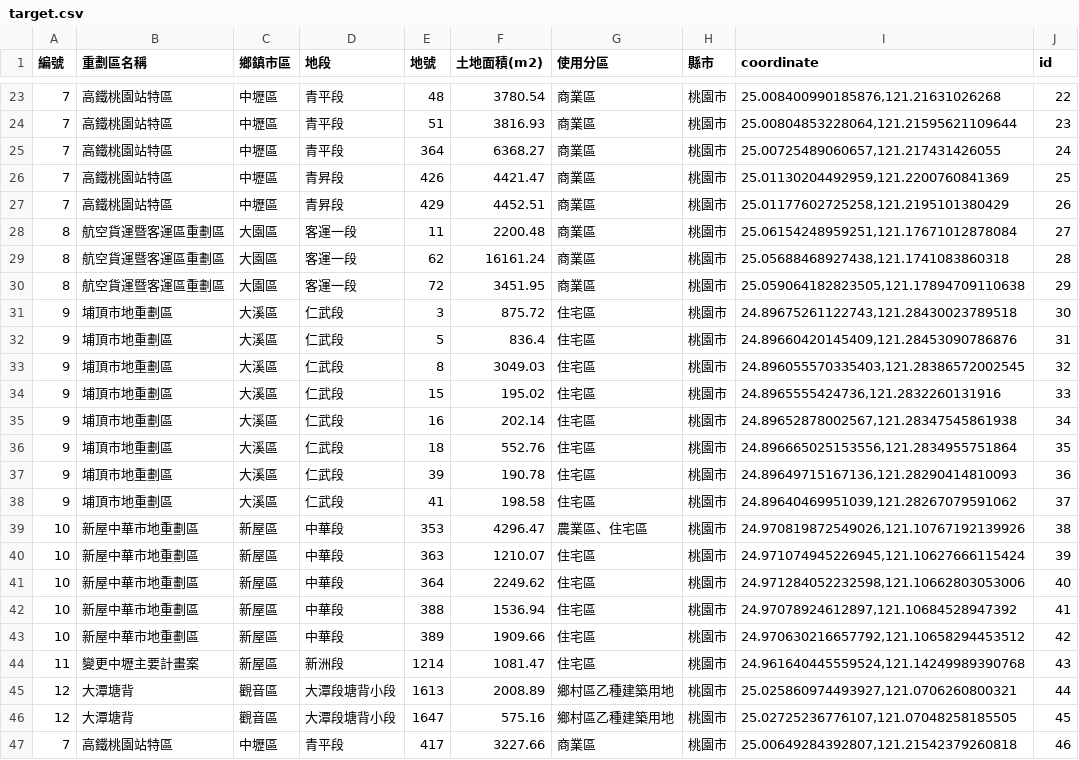
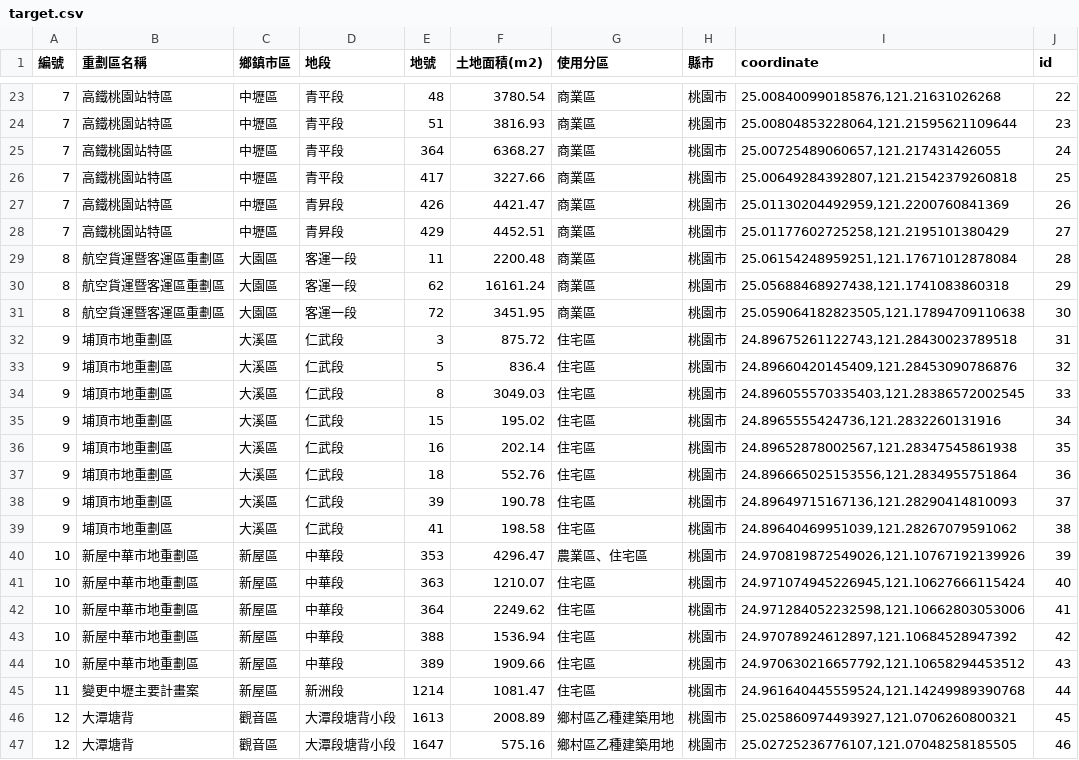
Before and after one commit to aaron1aaron2/Land-price-predict-based-on-current-transaction-records, a CSV file: data/input/target.csv, drawn as a sheet; only a part is shown, gaps mark what is left out.

Commit message:
Update target.csv

```diff
--- a/data/input/target.csv
+++ b/data/input/target.csv
@@ -25,23 +25,23 @@
 7,高鐵桃園站特區,中壢區,青平段,364,6368.27,商業區,桃園市,"25.00725489060657,121.217431426055",24
-7,高鐵桃園站特區,中壢區,青昇段,426,4421.47,商業區,桃園市,"25.01130204492959,121.2200760841369",25
-7,高鐵桃園站特區,中壢區,青昇段,429,4452.51,商業區,桃園市,"25.01177602725258,121.2195101380429",26
-8,航空貨運暨客運區重劃區,大園區,客運一段,11,2200.48,商業區,桃園市,"25.06154248959251,121.17671012878084",27
-8,航空貨運暨客運區重劃區,大園區,客運一段,62,16161.24,商業區,桃園市,"25.05688468927438,121.1741083860318",28
-8,航空貨運暨客運區重劃區,大園區,客運一段,72,3451.95,商業區,桃園市,"25.059064182823505,121.17894709110638",29
-9,埔頂市地重劃區,大溪區,仁武段,3,875.72,住宅區,桃園市,"24.89675261122743,121.28430023789518",30
-9,埔頂市地重劃區,大溪區,仁武段,5,836.4,住宅區,桃園市,"24.89660420145409,121.28453090786876",31
-9,埔頂市地重劃區,大溪區,仁武段,8,3049.03,住宅區,桃園市,"24.896055570335403,121.28386572002545",32
-9,埔頂市地重劃區,大溪區,仁武段,15,195.02,住宅區,桃園市,"24.8965555424736,121.2832260131916",33
-9,埔頂市地重劃區,大溪區,仁武段,16,202.14,住宅區,桃園市,"24.89652878002567,121.28347545861938",34
-9,埔頂市地重劃區,大溪區,仁武段,18,552.76,住宅區,桃園市,"24.896665025153556,121.2834955751864",35
-9,埔頂市地重劃區,大溪區,仁武段,39,190.78,住宅區,桃園市,"24.89649715167136,121.28290414810093",36
-9,埔頂市地重劃區,大溪區,仁武段,41,198.58,住宅區,桃園市,"24.89640469951039,121.28267079591062",37
-10,新屋中華市地重劃區,新屋區,中華段,353,4296.47,農業區、住宅區,桃園市,"24.970819872549026,121.10767192139926",38
-10,新屋中華市地重劃區,新屋區,中華段,363,1210.07,住宅區,桃園市,"24.971074945226945,121.10627666115424",39
-10,新屋中華市地重劃區,新屋區,中華段,364,2249.62,住宅區,桃園市,"24.971284052232598,121.10662803053006",40
-10,新屋中華市地重劃區,新屋區,中華段,388,1536.94,住宅區,桃園市,"24.97078924612897,121.10684528947392",41
-10,新屋中華市地重劃區,新屋區,中華段,389,1909.66,住宅區,桃園市,"24.970630216657792,121.10658294453512",42
-11,變更中壢主要計畫案,新屋區,新洲段,1214,1081.47,住宅區,桃園市,"24.961640445559524,121.14249989390768",43
-12,大潭塘背,觀音區,大潭段塘背小段,1613,2008.89,鄉村區乙種建築用地,桃園市,"25.025860974493927,121.0706260800321",44
-12,大潭塘背,觀音區,大潭段塘背小段,1647,575.16,鄉村區乙種建築用地,桃園市,"25.02725236776107,121.07048258185505",45
-7,高鐵桃園站特區,中壢區,青平段,417,3227.66,商業區,桃園市,"25.00649284392807,121.21542379260818",46
+7,高鐵桃園站特區,中壢區,青平段,417,3227.66,商業區,桃園市,"25.00649284392807,121.21542379260818",25
+7,高鐵桃園站特區,中壢區,青昇段,426,4421.47,商業區,桃園市,"25.01130204492959,121.2200760841369",26
+7,高鐵桃園站特區,中壢區,青昇段,429,4452.51,商業區,桃園市,"25.01177602725258,121.2195101380429",27
+8,航空貨運暨客運區重劃區,大園區,客運一段,11,2200.48,商業區,桃園市,"25.06154248959251,121.17671012878084",28
+8,航空貨運暨客運區重劃區,大園區,客運一段,62,16161.24,商業區,桃園市,"25.05688468927438,121.1741083860318",29
+8,航空貨運暨客運區重劃區,大園區,客運一段,72,3451.95,商業區,桃園市,"25.059064182823505,121.17894709110638",30
+9,埔頂市地重劃區,大溪區,仁武段,3,875.72,住宅區,桃園市,"24.89675261122743,121.28430023789518",31
+9,埔頂市地重劃區,大溪區,仁武段,5,836.4,住宅區,桃園市,"24.89660420145409,121.28453090786876",32
+9,埔頂市地重劃區,大溪區,仁武段,8,3049.03,住宅區,桃園市,"24.896055570335403,121.28386572002545",33
+9,埔頂市地重劃區,大溪區,仁武段,15,195.02,住宅區,桃園市,"24.8965555424736,121.2832260131916",34
+9,埔頂市地重劃區,大溪區,仁武段,16,202.14,住宅區,桃園市,"24.89652878002567,121.28347545861938",35
+9,埔頂市地重劃區,大溪區,仁武段,18,552.76,住宅區,桃園市,"24.896665025153556,121.2834955751864",36
+9,埔頂市地重劃區,大溪區,仁武段,39,190.78,住宅區,桃園市,"24.89649715167136,121.28290414810093",37
+9,埔頂市地重劃區,大溪區,仁武段,41,198.58,住宅區,桃園市,"24.89640469951039,121.28267079591062",38
+10,新屋中華市地重劃區,新屋區,中華段,353,4296.47,農業區、住宅區,桃園市,"24.970819872549026,121.10767192139926",39
+10,新屋中華市地重劃區,新屋區,中華段,363,1210.07,住宅區,桃園市,"24.971074945226945,121.10627666115424",40
+10,新屋中華市地重劃區,新屋區,中華段,364,2249.62,住宅區,桃園市,"24.971284052232598,121.10662803053006",41
+10,新屋中華市地重劃區,新屋區,中華段,388,1536.94,住宅區,桃園市,"24.97078924612897,121.10684528947392",42
+10,新屋中華市地重劃區,新屋區,中華段,389,1909.66,住宅區,桃園市,"24.970630216657792,121.10658294453512",43
+11,變更中壢主要計畫案,新屋區,新洲段,1214,1081.47,住宅區,桃園市,"24.961640445559524,121.14249989390768",44
+12,大潭塘背,觀音區,大潭段塘背小段,1613,2008.89,鄉村區乙種建築用地,桃園市,"25.025860974493927,121.0706260800321",45
+12,大潭塘背,觀音區,大潭段塘背小段,1647,575.16,鄉村區乙種建築用地,桃園市,"25.02725236776107,121.07048258185505",46
```
